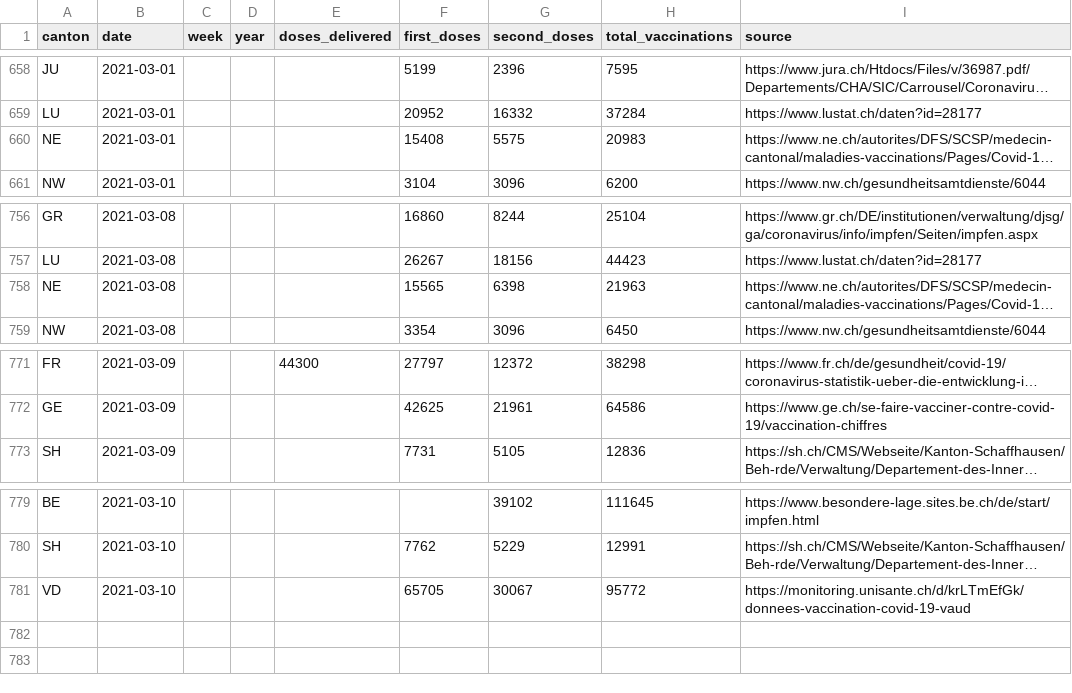
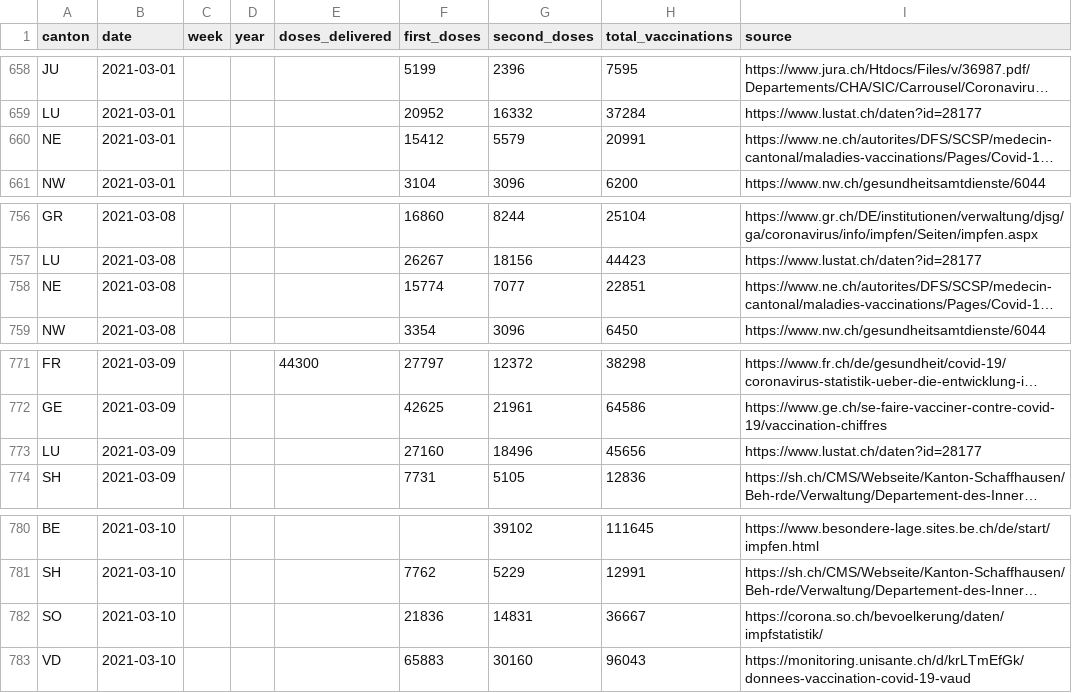
Before and after one commit to n0rdlicht/ch-vaccinations, a CSV file: data/vaccination_data_total.csv, drawn as a sheet; only a part is shown, gaps mark what is left out; long unchanged cells end in …; addresses are those after the commit; the diff names each change by its address in the sheet, - before the commit and + after, or states it on an @@ line.

Commit message:
Automatic update of vaccination data

```diff
--- a/data/vaccination_data_total.csv
+++ b/data/vaccination_data_total.csv
-F660 (first_doses): 15408
+F660 (first_doses): 15412
-G660 (second_doses): 5575
+G660 (second_doses): 5579
-H660 (total_vaccinations): 20983
+H660 (total_vaccinations): 20991
-F758 (first_doses): 15565
+F758 (first_doses): 15774
-G758 (second_doses): 6398
+G758 (second_doses): 7077
-H758 (total_vaccinations): 21963
+H758 (total_vaccinations): 22851
+row 773: LU | 2021-03-09 |  |  |  | 27160 | 18496 | 45656 | https://www.lustat.ch/daten?id=28177
+row 782: SO | 2021-03-10 |  |  |  | 21836 | 14831 | 36667 | https://corona.so.ch/bevoelkerung/daten/impfstatistik/
-F783 (first_doses): 65705
+F783 (first_doses): 65883
-G783 (second_doses): 30067
+G783 (second_doses): 30160
-H783 (total_vaccinations): 95772
+H783 (total_vaccinations): 96043
```
Also changed, not shown: data/vaccinations_latest.csv, 1 other file.
